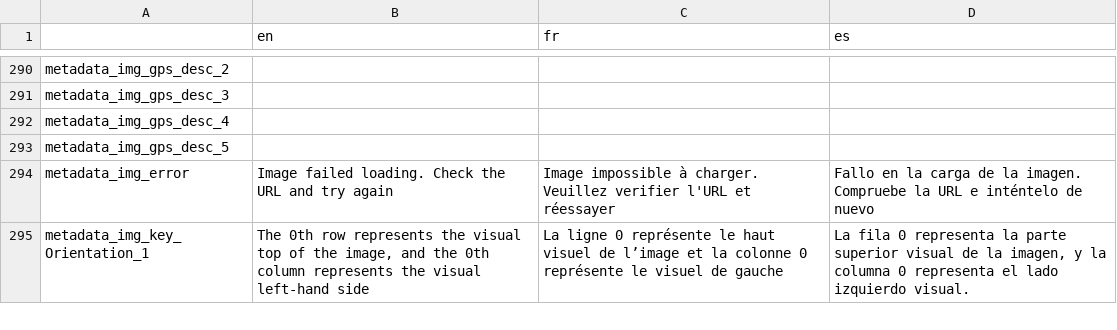
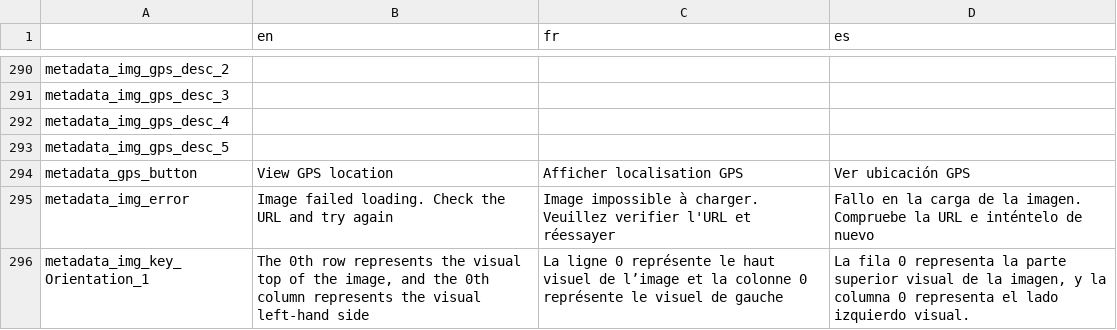
Before and after one commit to AFP-Medialab/invid-verification-plugin, a TSV file: InVIDTraductions.tsv, drawn as a sheet; only a part is shown, gaps mark what is left out.

Commit message:
add button GPS in translations

```diff
--- a/InVIDTraductions.tsv
+++ b/InVIDTraductions.tsv
@@ -293,2 +293,3 @@ metadata_img_gps_desc_4
 metadata_img_gps_desc_5			
+metadata_gps_button	View GPS location	Afficher localisation GPS	Ver ubicación GPS
 metadata_img_error	Image failed loading. Check the URL and try again	Image impossible à charger. Veuillez verifier l'URL et réessayer	Fallo en la carga de la imagen. Compruebe la URL e inténtelo de nuevo
```
